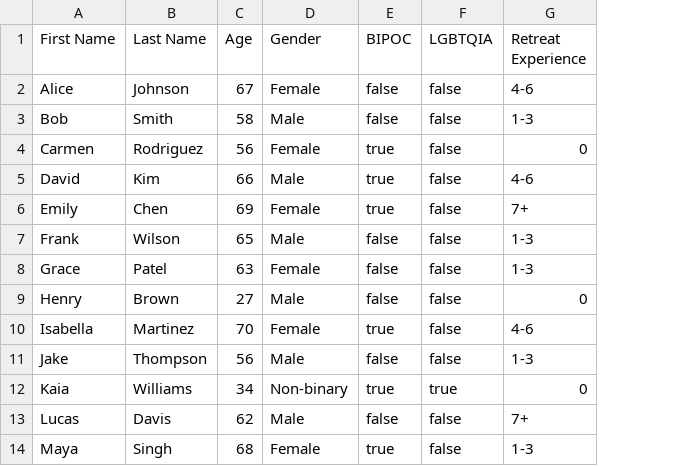
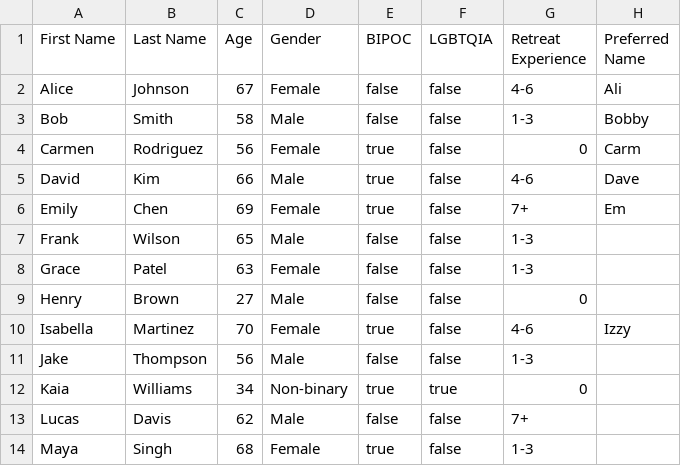
Before and after one commit to namuorg/dharmapods, a CSV file: public/sample-attendees.csv, drawn as a sheet; only a part is shown; the diff names each change by its address in the sheet, - before the commit and + after, or states it on an @@ line.

Commit message:
Add preferred name support for attendees (#3)
## Summary

- Add optional preferred names to attendee CSV imports and exports
- Display preferred names alongside full names in draggable member cards
- Update the sample attendee CSV and upload guidance

## Testing

Not run (not requested)

```diff
--- a/public/sample-attendees.csv
+++ b/public/sample-attendees.csv
+column H (Preferred Name), rows 2-10: Ali | Bobby | Carm | Dave | Em |  |  |  | Izzy
```
Also changed, not shown: 4 other files.
